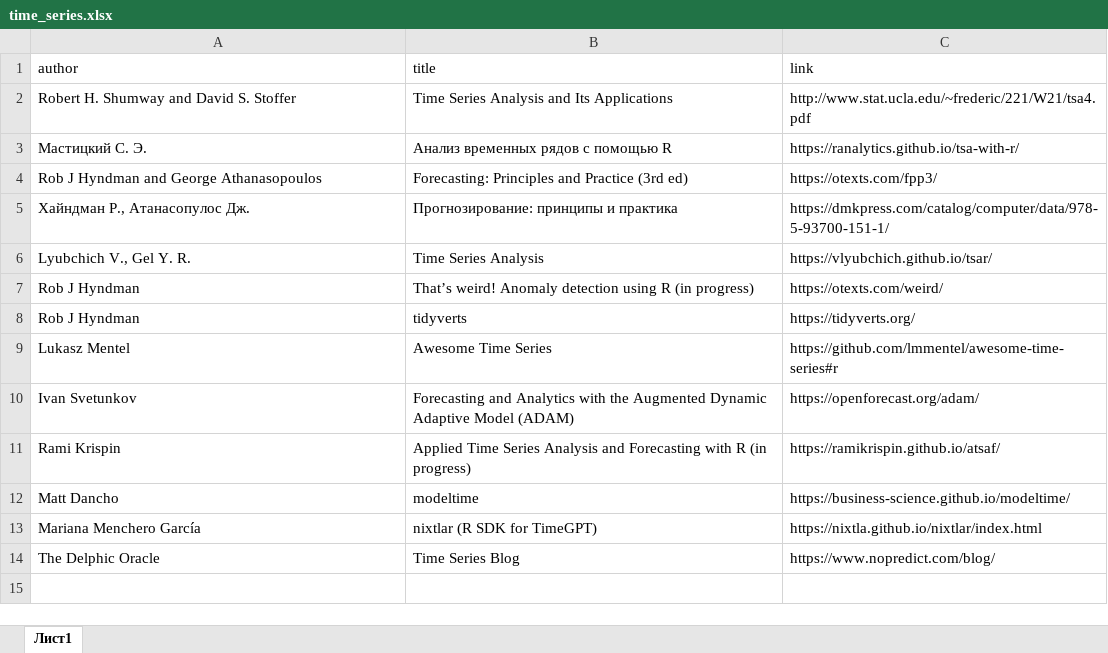
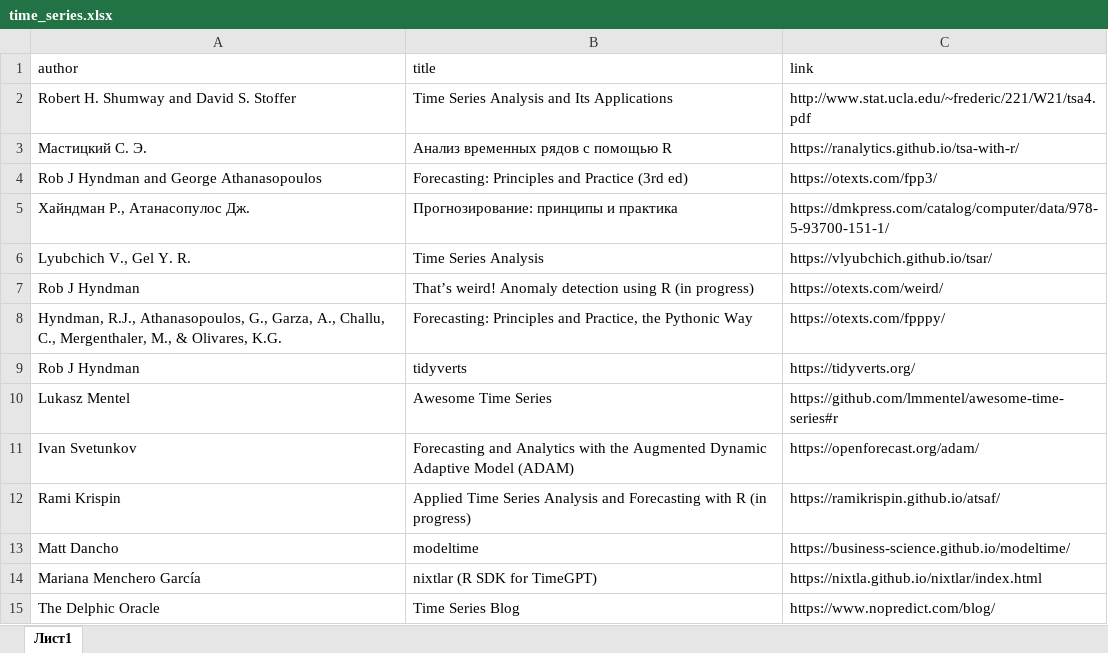
Before and after one commit to materov/rsources-book, an Excel workbook: tables/time_series.xlsx, sheet Лист1, drawn as a sheet; values as stored, in another font and other column widths than the file's, no borders; the diff names each change by its address in the sheet, - before the commit and + after, or states it on an @@ line.

Commit message:
Forecasting: Principles and Practice, the Pythonic Way

```diff
--- a/tables/time_series.xlsx (sheet Лист1)
+++ b/tables/time_series.xlsx (sheet Лист1)
+row 8: Hyndman, R.J., Athanasopoulos, G., Garza, A., Challu, C., Mergenthaler, M., & Olivares, K.G. | Forecasting: Principles and Practice, the Pythonic Way | https://otexts.com/fpppy/
```
Also changed, not shown: 2 other files.
